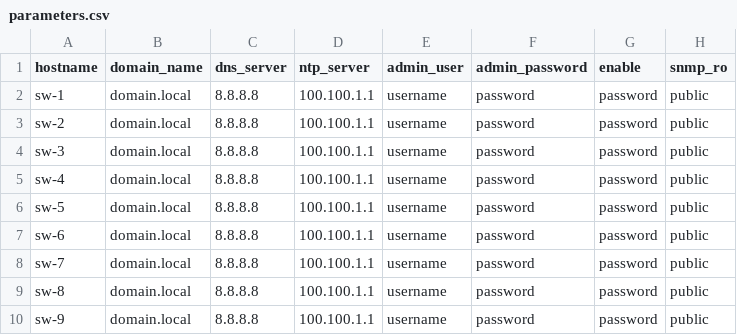
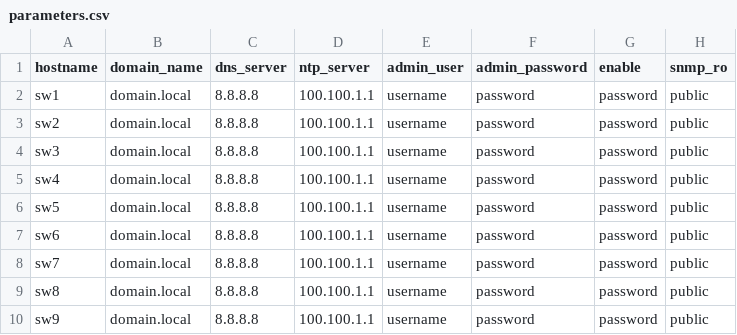
Before and after one commit to ccie5022/config-jinja2, a CSV file: parameters.csv, drawn as a sheet; only a part is shown; the diff names each change by its address in the sheet, - before the commit and + after, or states it on an @@ line.

```diff
--- a/parameters.csv
+++ b/parameters.csv
-A2 (hostname): sw-1
+A2 (hostname): sw1
-A3 (hostname): sw-2
+A3 (hostname): sw2
-A4 (hostname): sw-3
+A4 (hostname): sw3
-A5 (hostname): sw-4
+A5 (hostname): sw4
-A6 (hostname): sw-5
+A6 (hostname): sw5
-A7 (hostname): sw-6
+A7 (hostname): sw6
-A8 (hostname): sw-7
+A8 (hostname): sw7
-A9 (hostname): sw-8
+A9 (hostname): sw8
-A10 (hostname): sw-9
+A10 (hostname): sw9
```
Also changed, not shown: 3 other files.
